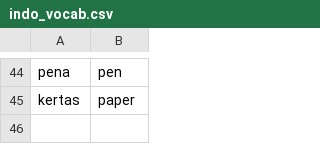
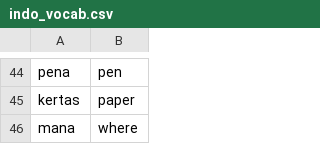
Before and after one commit to eudoxia0/flashcards, a CSV file: Sources/indo_vocab.csv, drawn as a sheet; only a part is shown, gaps mark what is left out; the diff names each change by its address in the sheet, - before the commit and + after, or states it on an @@ line.

```diff
--- a/Sources/indo_vocab.csv
+++ b/Sources/indo_vocab.csv
+row 46: mana | where
```
Also changed, not shown: 1 other file.
